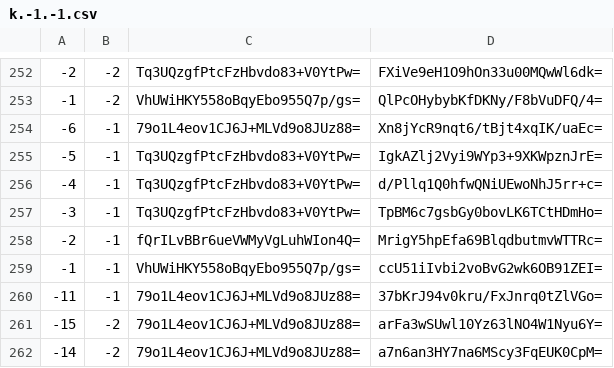
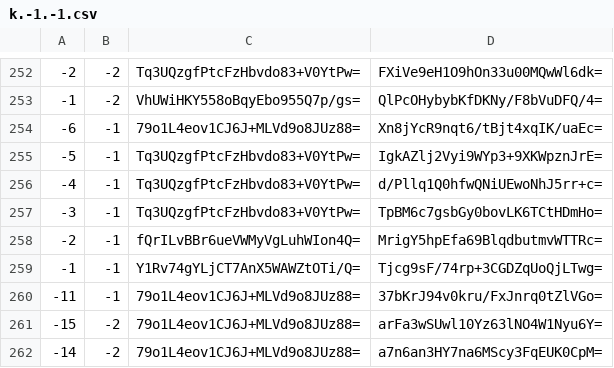
Before and after one commit to counterfitninja/chilled-overworld, a CSV file: tiles/zoom.-1/metadata/k.-1.-1.csv, drawn as a sheet; only a part is shown, gaps mark what is left out.

```diff
--- a/tiles/zoom.-1/metadata/k.-1.-1.csv
+++ b/tiles/zoom.-1/metadata/k.-1.-1.csv
@@ -258,3 +258,3 @@
 -2,-1,fQrILvBBr6ueVWMyVgLuhWIon4Q=,MrigY5hpEfa69BlqdbutmvWTTRc=
--1,-1,VhUWiHKY558oBqyEbo955Q7p/gs=,ccU51iIvbi2voBvG2wk6OB91ZEI=
+-1,-1,Y1Rv74gYLjCT7AnX5WAWZtOTi/Q=,Tjcg9sF/74rp+3CGDZqUoQjLTwg=
 -11,-1,79o1L4eov1CJ6J+MLVd9o8JUz88=,37bKrJ94v0kru/FxJnrq0tZlVGo=
```
Also changed, not shown: tiles/zoom.-1/metadata/k.0.-1.csv, tiles/zoom.-1/metadata/k.0.0.csv, 35 other files.
